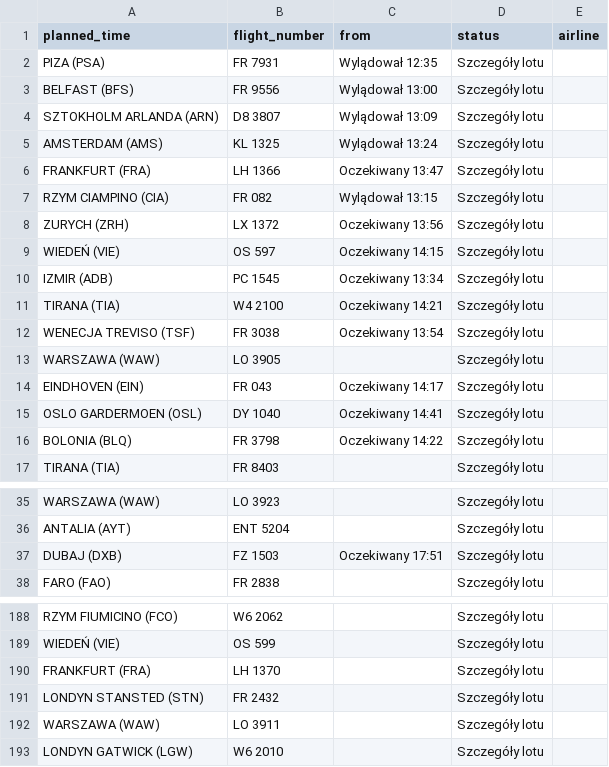
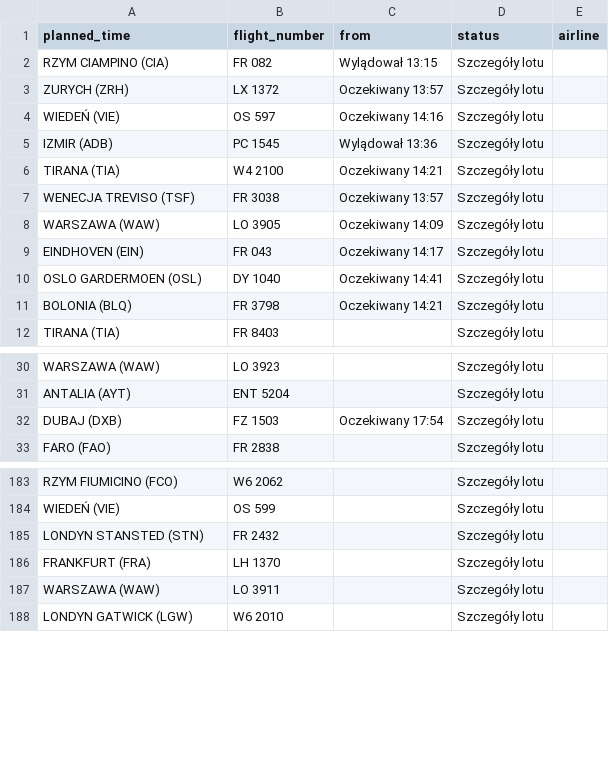
Before and after one commit to przemyslawbaran2993-droid/codex-test, a CSV file: data/arrivals.csv, drawn as a sheet; only a part is shown, gaps mark what is left out.

```diff
--- a/data/arrivals.csv
+++ b/data/arrivals.csv
@@ -1,17 +1,12 @@
 planned_time;flight_number;from;status;airline
-PIZA (PSA);FR 7931;Wylądował 12:35;Szczegóły lotu;
-BELFAST (BFS);FR 9556;Wylądował 13:00;Szczegóły lotu;
-SZTOKHOLM ARLANDA (ARN);D8 3807;Wylądował 13:09;Szczegóły lotu;
-AMSTERDAM (AMS);KL 1325;Wylądował 13:24;Szczegóły lotu;
-FRANKFURT (FRA);LH 1366;Oczekiwany 13:47;Szczegóły lotu;
 RZYM CIAMPINO (CIA);FR 082;Wylądował 13:15;Szczegóły lotu;
-ZURYCH (ZRH);LX 1372;Oczekiwany 13:56;Szczegóły lotu;
-WIEDEŃ (VIE);OS 597;Oczekiwany 14:15;Szczegóły lotu;
-IZMIR (ADB);PC 1545;Oczekiwany 13:34;Szczegóły lotu;
+ZURYCH (ZRH);LX 1372;Oczekiwany 13:57;Szczegóły lotu;
+WIEDEŃ (VIE);OS 597;Oczekiwany 14:16;Szczegóły lotu;
+IZMIR (ADB);PC 1545;Wylądował 13:36;Szczegóły lotu;
 TIRANA (TIA);W4 2100;Oczekiwany 14:21;Szczegóły lotu;
-WENECJA TREVISO (TSF);FR 3038;Oczekiwany 13:54;Szczegóły lotu;
-WARSZAWA (WAW);LO 3905;;Szczegóły lotu;
+WENECJA TREVISO (TSF);FR 3038;Oczekiwany 13:57;Szczegóły lotu;
+WARSZAWA (WAW);LO 3905;Oczekiwany 14:09;Szczegóły lotu;
 EINDHOVEN (EIN);FR 043;Oczekiwany 14:17;Szczegóły lotu;
 OSLO GARDERMOEN (OSL);DY 1040;Oczekiwany 14:41;Szczegóły lotu;
-BOLONIA (BLQ);FR 3798;Oczekiwany 14:22;Szczegóły lotu;
+BOLONIA (BLQ);FR 3798;Oczekiwany 14:21;Szczegóły lotu;
 TIRANA (TIA);FR 8403;;Szczegóły lotu;
@@ -36,3 +31,3 @@ WARSZAWA (WAW);LO 3923;;Szczegóły lotu;
 ANTALIA (AYT);ENT 5204;;Szczegóły lotu;
-DUBAJ (DXB);FZ 1503;Oczekiwany 17:51;Szczegóły lotu;
+DUBAJ (DXB);FZ 1503;Oczekiwany 17:54;Szczegóły lotu;
 FARO (FAO);FR 2838;;Szczegóły lotu;
@@ -189,4 +184,4 @@ RZYM FIUMICINO (FCO);W6 2062;;Szczegóły lotu;
 WIEDEŃ (VIE);OS 599;;Szczegóły lotu;
+LONDYN STANSTED (STN);FR 2432;;Szczegóły lotu;
 FRANKFURT (FRA);LH 1370;;Szczegóły lotu;
-LONDYN STANSTED (STN);FR 2432;;Szczegóły lotu;
 WARSZAWA (WAW);LO 3911;;Szczegóły lotu;
```
